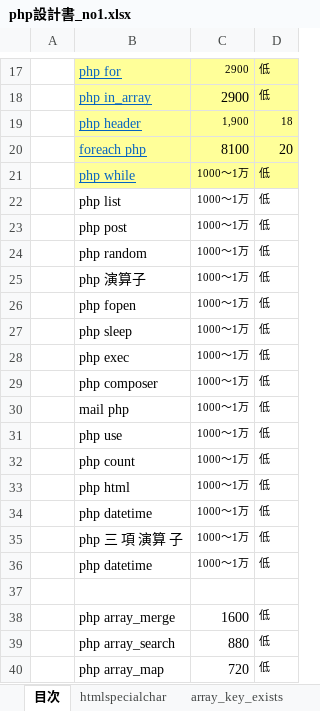
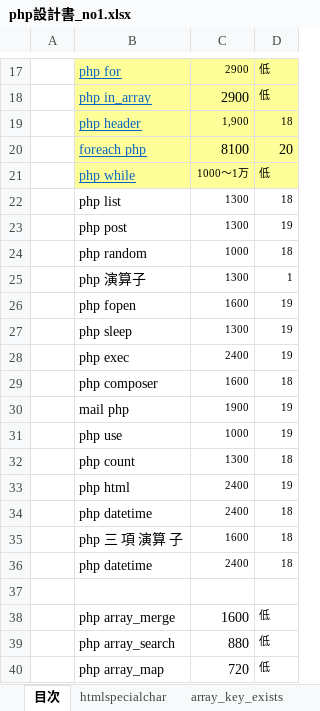
Before and after one commit to soshi16/demo2, an Excel workbook: 記事設計/php設計書_no1.xlsx, sheet 目次, drawn as a sheet; only a part is shown, gaps mark what is left out; values as stored, in another font and other column widths than the file's, no borders; the diff names each change by its address in the sheet, - before the commit and + after, or states it on an @@ line.

Commit message:
修正

```diff
--- a/記事設計/php設計書_no1.xlsx (sheet 目次)
+++ b/記事設計/php設計書_no1.xlsx (sheet 目次)
-C22:C23: 1000～1万
+C22:C23: 1300
-D22: 低
+D22: 18
-D23: 低
+D23: 19
-C24: 1000～1万
+C24: 1000
-D24: 低
+D24: 18
-C25: 1000～1万
+C25: 1300
-D25: 低
+D25: 1
-C26: 1000～1万
+C26: 1600
-D26:D28: 低
+D26:D28: 19
-C27: 1000～1万
+C27: 1300
-C28: 1000～1万
+C28: 2400
-C29: 1000～1万
+C29: 1600
-D29: 低
+D29: 18
-C30: 1000～1万
+C30: 1900
-D30:D31: 低
+D30:D31: 19
-C31: 1000～1万
+C31: 1000
-C32: 1000～1万
+C32: 1300
-D32: 低
+D32: 18
-C33:C34: 1000～1万
+C33:C34: 2400
-D33: 低
+D33: 19
-D34:D36: 低
+D34:D36: 18
-C35: 1000～1万
+C35: 1600
-C36: 1000～1万
+C36: 2400
```
Also changed, not shown: sheet php echo, sheet str_replace, sheet xxxtemplate (2), sheet xxxtemplate, sheet php while, sheet foreach php, 14 more sheets.
